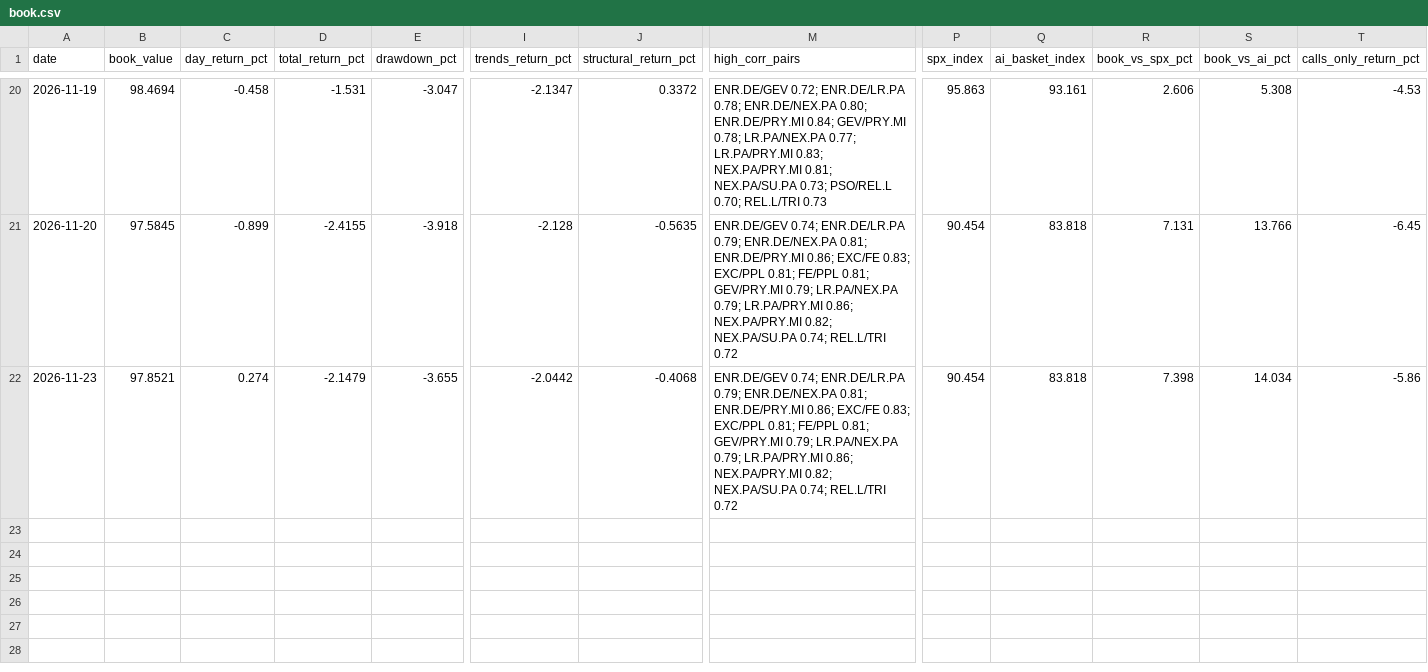
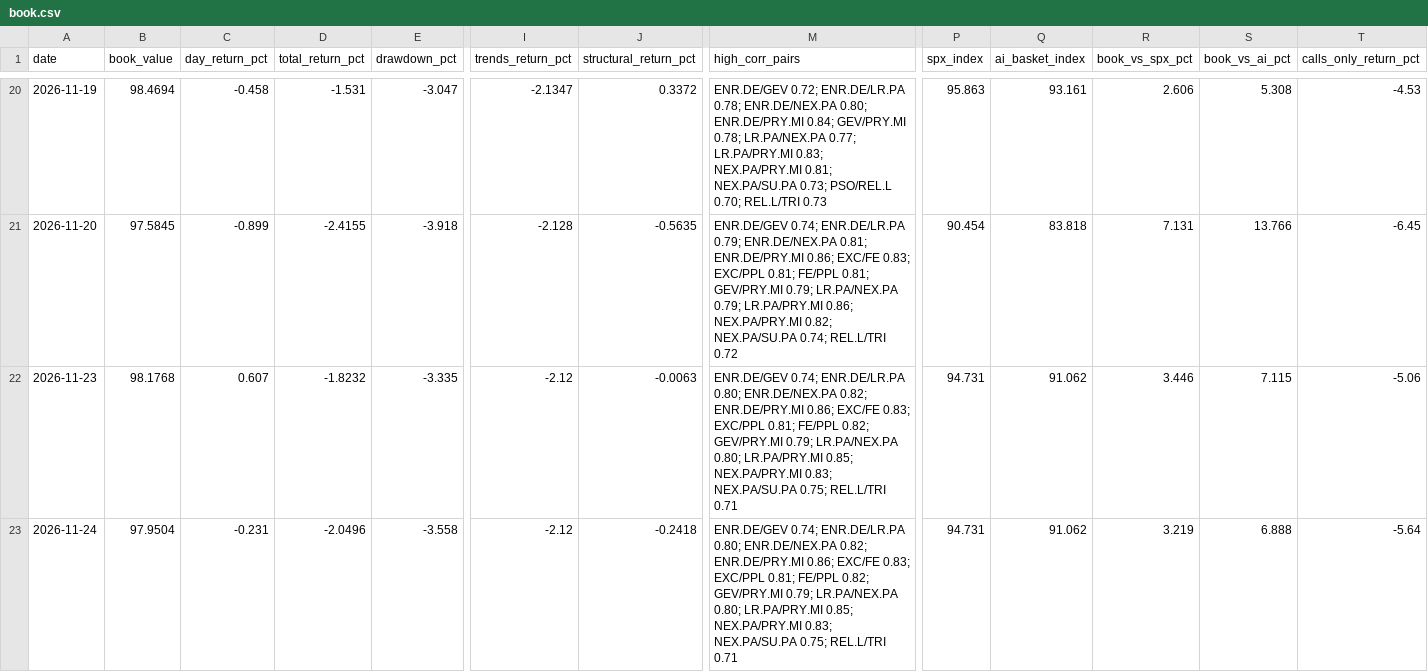
Before and after one commit to Interregnum-Research/record, a CSV file: book.csv, drawn as a sheet; only a part is shown, gaps mark what is left out; rows hold the shown columns only; the diff covers the shown part only; the diff names each change by its address in the sheet, - before the commit and + after, or states it on an @@ line.

```diff
--- a/book.csv
+++ b/book.csv
-B22 (book_value): 97.8521
+B22 (book_value): 98.1768
-C22 (day_return_pct): 0.274
+C22 (day_return_pct): 0.607
-D22 (total_return_pct): -2.1479
+D22 (total_return_pct): -1.8232
-E22 (drawdown_pct): -3.655
+E22 (drawdown_pct): -3.335
-I22 (trends_return_pct): -2.0442
+I22 (trends_return_pct): -2.12
-J22 (structural_return_pct): -0.4068
+J22 (structural_return_pct): -0.0063
-M22 (high_corr_pairs): …0.74; ENR.DE/LR.PA 0.79; ENR.DE/NEX.PA 0.81; ENR.DE/PRY.MI 0.86; EXC/FE 0.83; EXC/PPL 0.81; FE/PPL 0.81; GEV/PRY.MI 0.79; LR.PA/NEX.PA 0.79; LR.PA/PRY.MI 0.86; NEX.PA/PRY.MI 0.82; NEX.PA/SU.PA 0.74; REL.L/TRI 0.72
+M22 (high_corr_pairs): …0.74; ENR.DE/LR.PA 0.80; ENR.DE/NEX.PA 0.82; ENR.DE/PRY.MI 0.86; EXC/FE 0.83; EXC/PPL 0.81; FE/PPL 0.82; GEV/PRY.MI 0.79; LR.PA/NEX.PA 0.80; LR.PA/PRY.MI 0.85; NEX.PA/PRY.MI 0.83; NEX.PA/SU.PA 0.75; REL.L/TRI 0.71
-P22 (spx_index): 90.454
+P22 (spx_index): 94.731
-Q22 (ai_basket_index): 83.818
+Q22 (ai_basket_index): 91.062
-R22 (book_vs_spx_pct): 7.398
+R22 (book_vs_spx_pct): 3.446
-S22 (book_vs_ai_pct): 14.034
+S22 (book_vs_ai_pct): 7.115
-T22 (calls_only_return_pct): -5.86
+T22 (calls_only_return_pct): -5.06
+row 23: 2026-11-24 | 97.9504 | -0.231 | -2.0496 | -3.558 | -2.12 | -0.2418 | ENR.DE/GEV 0.74; ENR.DE/LR.PA 0.80; ENR.DE/NEX.PA 0.82; ENR.DE/PRY.MI 0.86; EXC/FE 0.83; EXC/PPL 0.81; FE/PPL 0.82; GEV/PRY.MI 0.79; LR.PA/NEX.PA 0.80; LR.PA/PRY.MI 0.85; NEX.PA/PRY.MI 0.83; NEX.PA/SU.PA 0.75; REL.L/TRI 0.71 | 94.731 | 91.062 | 3.219 | 6.888 | -5.64
```
Also changed, not shown: 2 edited cells elsewhere in this file, 4 other files.
